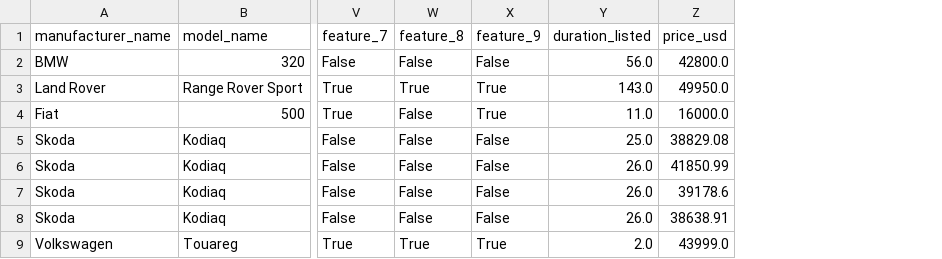
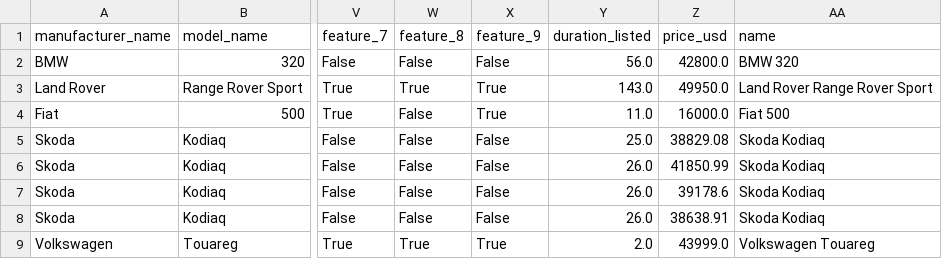
Before and after one commit to lenamv/Car_Price_Prediction, a CSV file: 4. Analysis/used_car_prices_outliers.csv, drawn as a sheet; only a part is shown, gaps mark what is left out; the diff names each change by its address in the sheet, - before the commit and + after, or states it on an @@ line.

```diff
--- a/4. Analysis/used_car_prices_outliers.csv
+++ b/4. Analysis/used_car_prices_outliers.csv
+column AA (name), rows 2-9: BMW 320 | Land Rover Range Rover Sport | Fiat 500 | Skoda Kodiaq | Skoda Kodiaq | Skoda Kodiaq | Skoda Kodiaq | Volkswagen Touareg
```
Also changed, not shown: 4. Analysis/used_car_prices_extreme_outliers.csv, 5. Insights/Prediction/used_car_prices_predicted_price.csv, 10 other files.
